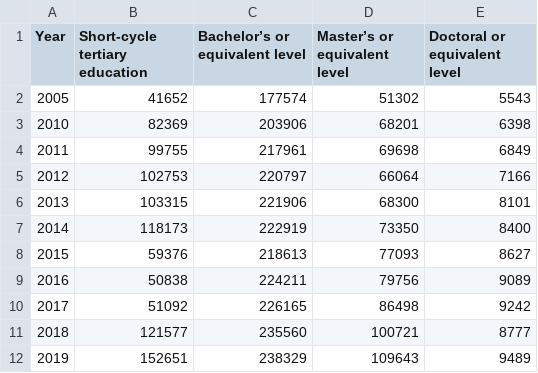
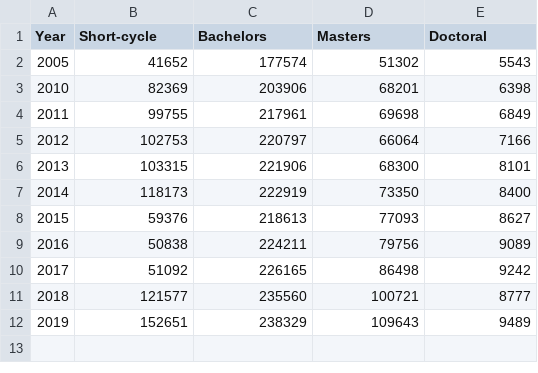
Before and after one commit to nsuz0003/FIT3179-Assignment-2, a CSV file: data/graduate level.csv, drawn as a sheet; the diff names each change by its address in the sheet, - before the commit and + after, or states it on an @@ line.

Commit message:
Update graduate level.csv

```diff
--- a/data/graduate level.csv
+++ b/data/graduate level.csv
-B1: Short-cycle tertiary education
+B1: Short-cycle
-C1: Bachelor’s or equivalent level
+C1: Bachelors
-D1: Master’s or equivalent level
+D1: Masters
-E1: Doctoral or equivalent level
+E1: Doctoral
```
